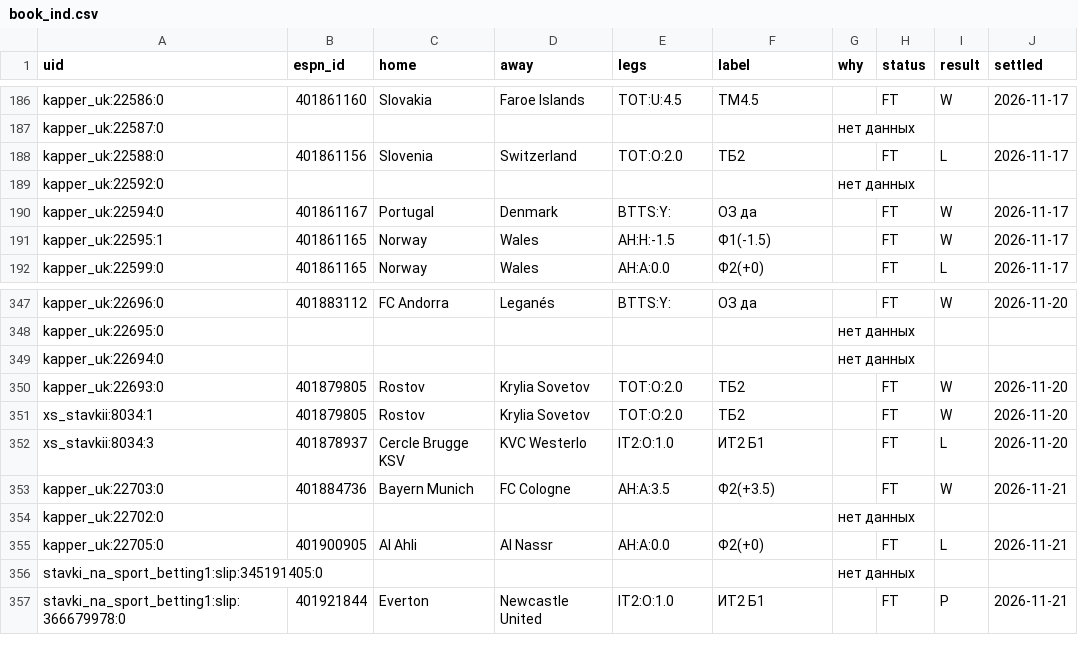
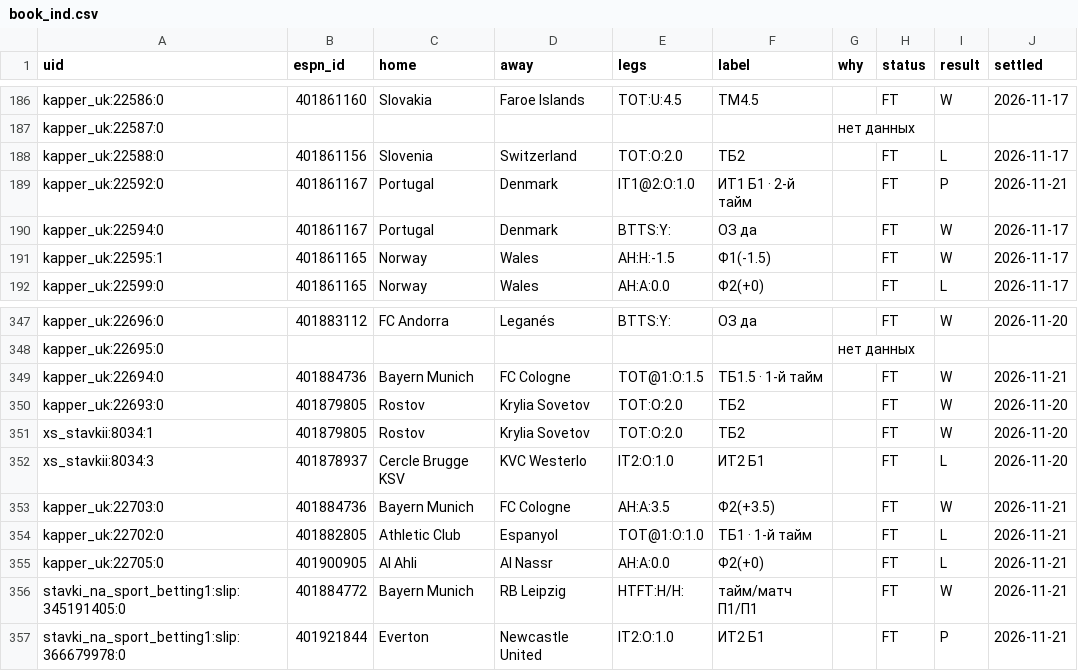
Before and after one commit to vassoffat-cell/tennisbot, a CSV file: football/data/tips/book_ind.csv, drawn as a sheet; only a part is shown, gaps mark what is left out; the diff covers the shown part only.

```diff
--- a/football/data/tips/book_ind.csv
+++ b/football/data/tips/book_ind.csv
@@ -188,3 +188,3 @@ kapper_uk:22587:0,,,,,,нет данных,,,
 kapper_uk:22588:0,401861156,Slovenia,Switzerland,TOT:O:2.0,ТБ2,,FT,L,2026-11-17
-kapper_uk:22592:0,,,,,,нет данных,,,
+kapper_uk:22592:0,401861167,Portugal,Denmark,IT1@2:O:1.0,ИТ1 Б1 · 2-й тайм,,FT,P,2026-11-21
 kapper_uk:22594:0,401861167,Portugal,Denmark,BTTS:Y:,ОЗ да,,FT,W,2026-11-17
@@ -348,3 +348,3 @@ kapper_uk:22696:0,401883112,FC Andorra,Leganés,BTTS:Y:,ОЗ да,,FT,W,2026-11-
 kapper_uk:22695:0,,,,,,нет данных,,,
-kapper_uk:22694:0,,,,,,нет данных,,,
+kapper_uk:22694:0,401884736,Bayern Munich,FC Cologne,TOT@1:O:1.5,ТБ1.5 · 1-й тайм,,FT,W,2026-11-21
 kapper_uk:22693:0,401879805,Rostov,Krylia Sovetov,TOT:O:2.0,ТБ2,,FT,W,2026-11-20
@@ -353,5 +353,5 @@ xs_stavkii:8034:3,401878937,Cercle Brugge KSV,KVC Westerlo,IT2:O:1.0,ИТ2 Б1,,
 kapper_uk:22703:0,401884736,Bayern Munich,FC Cologne,AH:A:3.5,Ф2(+3.5),,FT,W,2026-11-21
-kapper_uk:22702:0,,,,,,нет данных,,,
+kapper_uk:22702:0,401882805,Athletic Club,Espanyol,TOT@1:O:1.0,ТБ1 · 1-й тайм,,FT,L,2026-11-21
 kapper_uk:22705:0,401900905,Al Ahli,Al Nassr,AH:A:0.0,Ф2(+0),,FT,L,2026-11-21
-stavki_na_sport_betting1:slip:345191405:0,,,,,,нет данных,,,
+stavki_na_sport_betting1:slip:345191405:0,401884772,Bayern Munich,RB Leipzig,HTFT:H/H:,тайм/матч П1/П1,,FT,W,2026-11-21
 stavki_na_sport_betting1:slip:366679978:0,401921844,Everton,Newcastle United,IT2:O:1.0,ИТ2 Б1,,FT,P,2026-11-21
```
Also changed, not shown: 106 edited cells elsewhere in this file, 3 other files.
